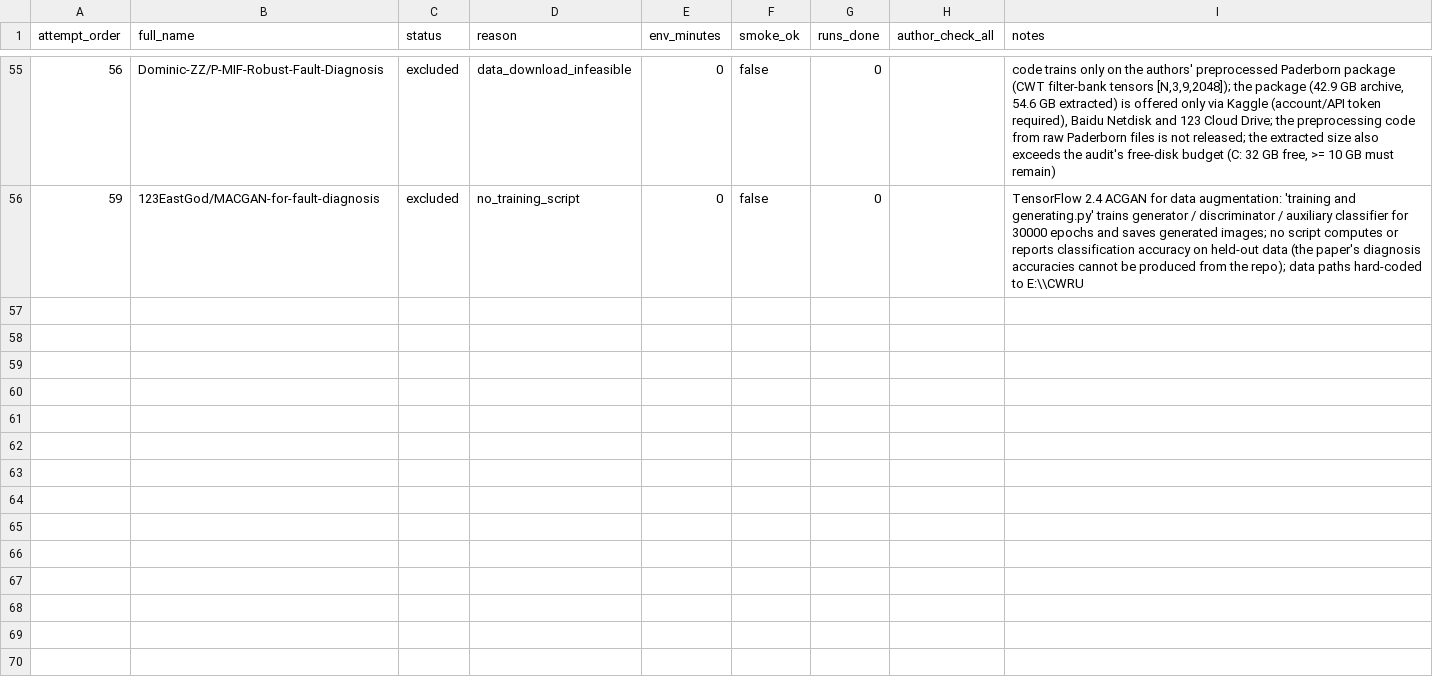
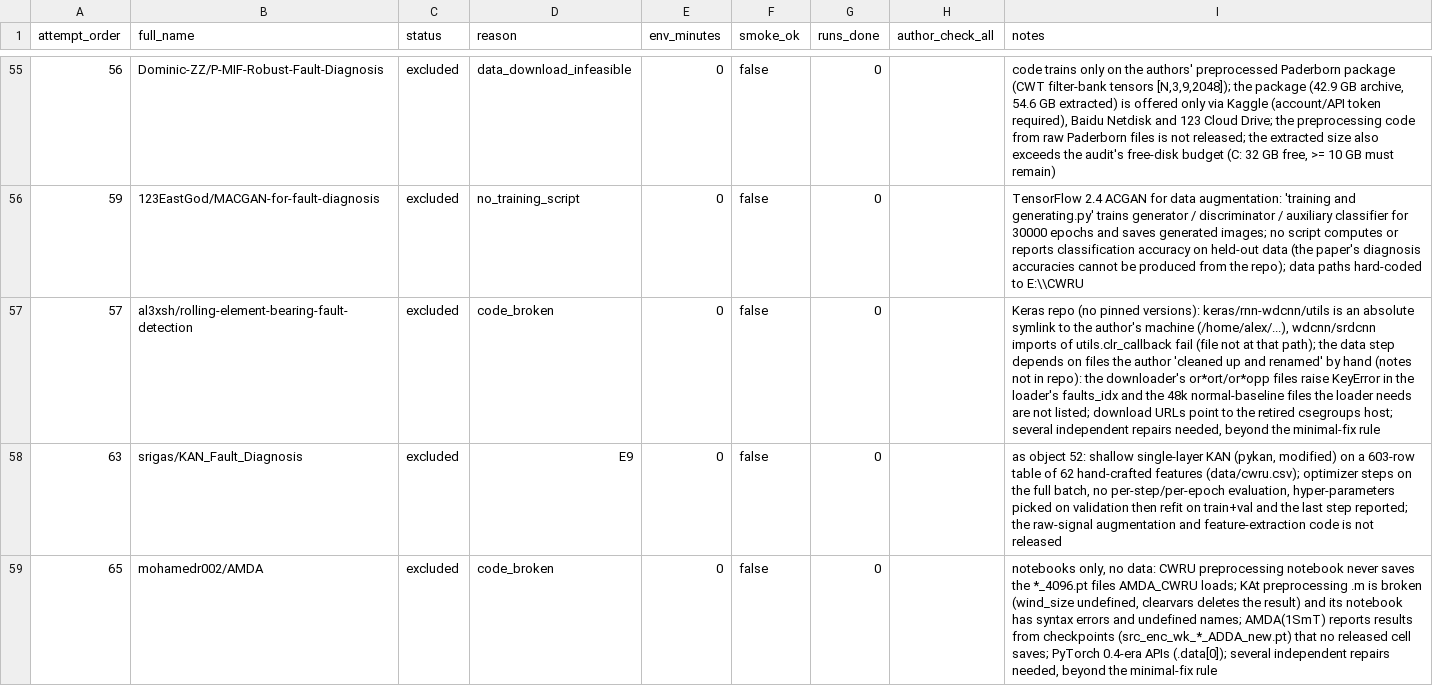
Before and after one commit to jeff-1980/CNS1-, a CSV file: results/main_objects/attempts.csv, drawn as a sheet; only a part is shown, gaps mark what is left out; the diff names each change by its address in the sheet, - before the commit and + after, or states it on an @@ line.

```diff
--- a/results/main_objects/attempts.csv
+++ b/results/main_objects/attempts.csv
+row 57: 57 | al3xsh/rolling-element-bearing-fault-detection | excluded | code_broken | 0 | false | 0 |  | Keras repo (no pinned versions): keras/rnn-wdcnn/utils is an absolute symlink to the author's machine (/home/alex/...), wdcnn/srdcnn imports of utils.clr_callback fail (file not at that path); the data step depends on files the author 'cleaned up and renamed' by hand (notes not in repo): the downloader's or*ort/or*opp files raise KeyError in the loader's faults_idx and the 48k normal-baseline files the loader needs are not listed; download URLs point to the retired csegroups host; several independent repairs needed, beyond the minimal-fix rule
+row 58: 63 | srigas/KAN_Fault_Diagnosis | excluded | E9 | 0 | false | 0 |  | as object 52: shallow single-layer KAN (pykan, modified) on a 603-row table of 62 hand-crafted features (data/cwru.csv); optimizer steps on the full batch, no per-step/per-epoch evaluation, hyper-parameters picked on validation then refit on train+val and the last step reported; the raw-signal augmentation and feature-extraction code is not released
+row 59: 65 | mohamedr002/AMDA | excluded | code_broken | 0 | false | 0 |  | notebooks only, no data: CWRU preprocessing notebook never saves the *_4096.pt files AMDA_CWRU loads; KAt preprocessing .m is broken (wind_size undefined, clearvars deletes the result) and its notebook has syntax errors and undefined names; AMDA(1SmT) reports results from checkpoints (src_enc_wk_*_ADDA_new.pt) that no released cell saves; PyTorch 0.4-era APIs (.data[0]); several independent repairs needed, beyond the minimal-fix rule
```
Also changed, not shown: 1 other file.
